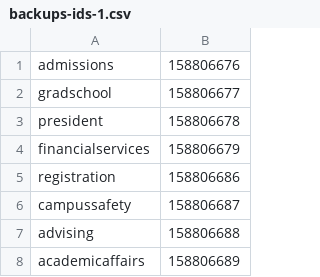
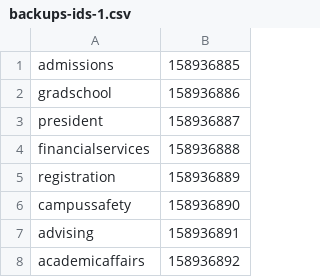
Before and after one commit to geoSkogen/acq-api-cli, a CSV file: data/backups-ids-1.csv, drawn as a sheet.

Commit message:
adds most recent ondemand backup IDs, pre-core-update

```diff
--- a/data/backups-ids-1.csv
+++ b/data/backups-ids-1.csv
@@ -1,8 +1,8 @@
-"admissions","158806676"
-"gradschool","158806677"
-"president","158806678"
-"financialservices","158806679"
-"registration","158806686"
-"campussafety","158806687"
-"advising","158806688"
-"academicaffairs","158806689"
+"admissions","158936885"
+"gradschool","158936886"
+"president","158936887"
+"financialservices","158936888"
+"registration","158936889"
+"campussafety","158936890"
+"advising","158936891"
+"academicaffairs","158936892"
```
Also changed, not shown: data/backups-ids-2.csv, data/backups-ids-3.csv, 5 other files.
